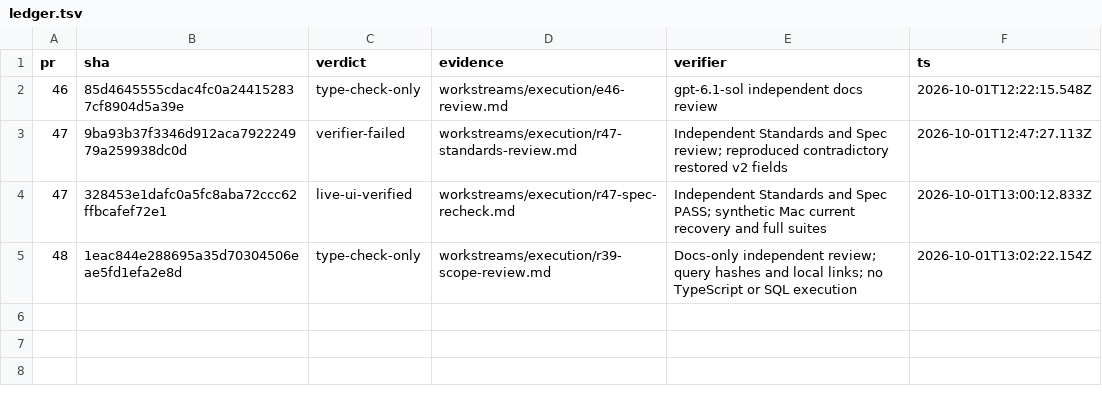
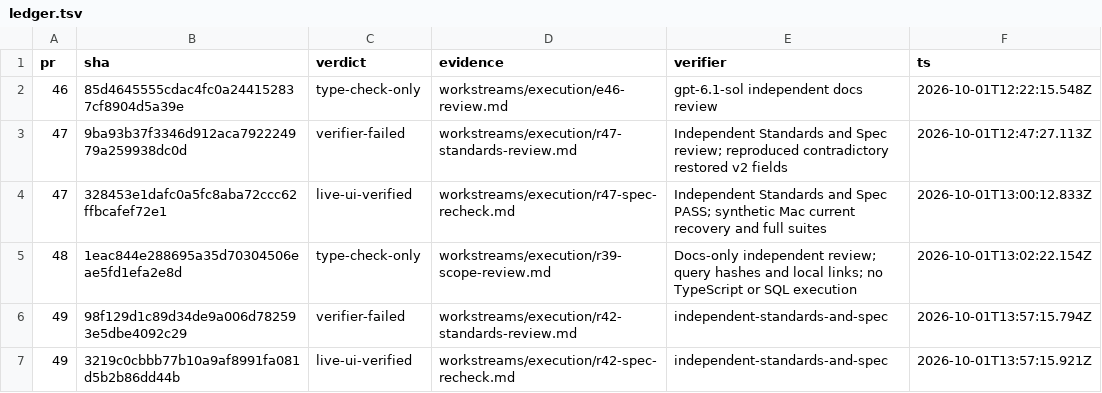
Before and after one commit to AlesSystems/esmer-market-analytics, a TSV file: workstreams/execution/ledger.tsv, drawn as a sheet; the diff names each change by its address in the sheet, - before the commit and + after, or states it on an @@ line.

```diff
--- a/workstreams/execution/ledger.tsv
+++ b/workstreams/execution/ledger.tsv
+row 6: 49 | 98f129d1c89d34de9a006d782593e5dbe4092c29 | verifier-failed | workstreams/execution/r42-standards-review.md | independent-standards-and-spec | 2026-10-01T13:57:15.794Z
+row 7: 49 | 3219c0cbbb77b10a9af8991fa081d5b2b86dd44b | live-ui-verified | workstreams/execution/r42-spec-recheck.md | independent-standards-and-spec | 2026-10-01T13:57:15.921Z
```
Also changed, not shown: workstreams/decisions.tsv, workstreams/execution/units.tsv, 16 other files.
